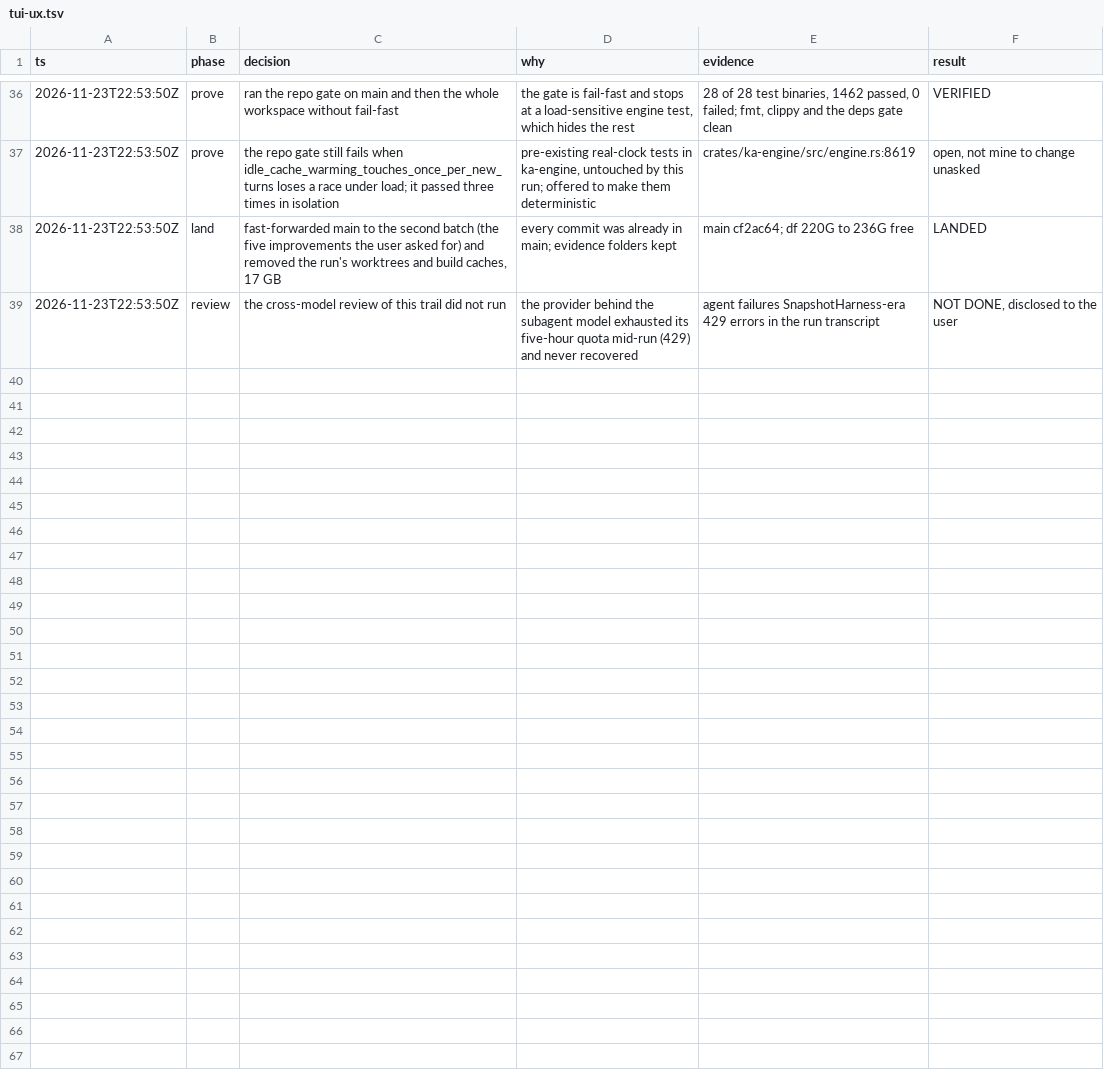
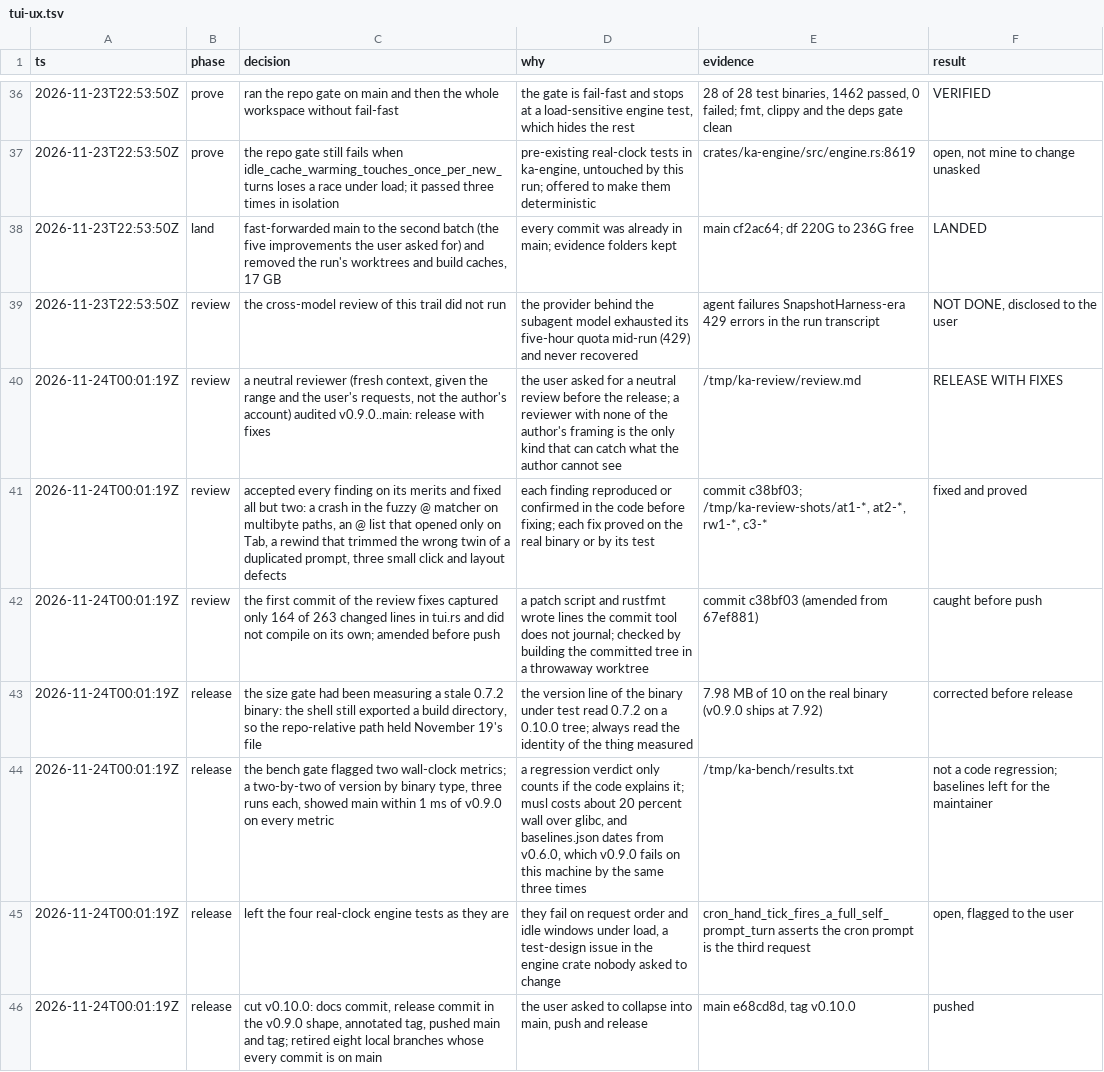
Before and after one commit to jaltez/ka-harness, a TSV file: .audit/tui-ux.tsv, drawn as a sheet; only a part is shown, gaps mark what is left out; the diff names each change by its address in the sheet, - before the commit and + after, or states it on an @@ line.

Commit message:
docs: decision trail for the review and the v0.10.0 release
- The neutral review and what happened to each finding, the stale-binary size-gate error and its correction, the benchmark matrix that ruled out a code regression, the engine tests left alone, and the release.

```diff
--- a/.audit/tui-ux.tsv
+++ b/.audit/tui-ux.tsv
+row 40: 2026-11-24T00:01:19Z | review | a neutral reviewer (fresh context, given the range and the user's requests, not the author's account) audited v0.9.0..main: release with fixes | the user asked for a neutral review before the release; a reviewer with none of the author's framing is the only kind that can catch what the author cannot see | /tmp/ka-review/review.md | RELEASE WITH FIXES
+row 41: 2026-11-24T00:01:19Z | review | accepted every finding on its merits and fixed all but two: a crash in the fuzzy @ matcher on multibyte paths, an @ list that opened only on Tab, a rewind that trimmed the wrong twin of a duplicated prompt, three small click and layout defects | each finding reproduced or confirmed in the code before fixing; each fix proved on the real binary or by its test | commit c38bf03; /tmp/ka-review-shots/at1-*, at2-*, rw1-*, c3-* | fixed and proved
+row 42: 2026-11-24T00:01:19Z | review | the first commit of the review fixes captured only 164 of 263 changed lines in tui.rs and did not compile on its own; amended before push | a patch script and rustfmt wrote lines the commit tool does not journal; checked by building the committed tree in a throwaway worktree | commit c38bf03 (amended from 67ef881) | caught before push
+row 43: 2026-11-24T00:01:19Z | release | the size gate had been measuring a stale 0.7.2 binary: the shell still exported a build directory, so the repo-relative path held November 19's file | the version line of the binary under test read 0.7.2 on a 0.10.0 tree; always read the identity of the thing measured | 7.98 MB of 10 on the real binary (v0.9.0 ships at 7.92) | corrected before release
+row 44: 2026-11-24T00:01:19Z | release | the bench gate flagged two wall-clock metrics; a two-by-two of version by binary type, three runs each, showed main within 1 ms of v0.9.0 on every metric | a regression verdict only counts if the code explains it; musl costs about 20 percent wall over glibc, and baselines.json dates from v0.6.0, which v0.9.0 fails on this machine by the same three times | /tmp/ka-bench/results.txt | not a code regression; baselines left for the maintainer
+row 45: 2026-11-24T00:01:19Z | release | left the four real-clock engine tests as they are | they fail on request order and idle windows under load, a test-design issue in the engine crate nobody asked to change | cron_hand_tick_fires_a_full_self_prompt_turn asserts the cron prompt is the third request | open, flagged to the user
+row 46: 2026-11-24T00:01:19Z | release | cut v0.10.0: docs commit, release commit in the v0.9.0 shape, annotated tag, pushed main and tag; retired eight local branches whose every commit is on main | the user asked to collapse into main, push and release | main e68cd8d, tag v0.10.0 | pushed
```
